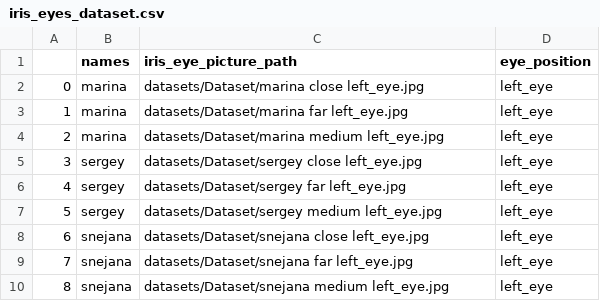
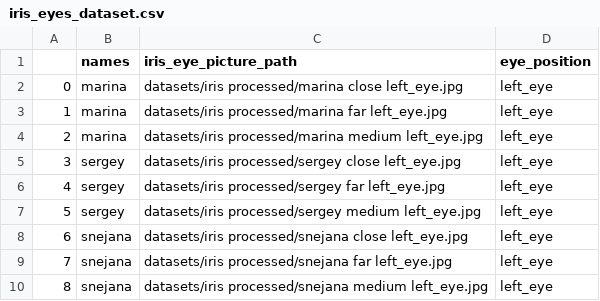
Before and after one commit to sergeyteleshev/NN_labs, a CSV file: lab5_iris_eye_recognition/output/iris_eyes_dataset.csv, drawn as a sheet.

```diff
--- a/lab5_iris_eye_recognition/output/iris_eyes_dataset.csv
+++ b/lab5_iris_eye_recognition/output/iris_eyes_dataset.csv
@@ -1,10 +1,10 @@
 ,names,iris_eye_picture_path,eye_position
-0,marina,datasets/Dataset/marina close left_eye.jpg,left_eye
-1,marina,datasets/Dataset/marina far left_eye.jpg,left_eye
-2,marina,datasets/Dataset/marina medium left_eye.jpg,left_eye
-3,sergey,datasets/Dataset/sergey close left_eye.jpg,left_eye
-4,sergey,datasets/Dataset/sergey far left_eye.jpg,left_eye
-5,sergey,datasets/Dataset/sergey medium left_eye.jpg,left_eye
-6,snejana,datasets/Dataset/snejana close left_eye.jpg,left_eye
-7,snejana,datasets/Dataset/snejana far left_eye.jpg,left_eye
-8,snejana,datasets/Dataset/snejana medium left_eye.jpg,left_eye
+0,marina,datasets/iris processed/marina close left_eye.jpg,left_eye
+1,marina,datasets/iris processed/marina far left_eye.jpg,left_eye
+2,marina,datasets/iris processed/marina medium left_eye.jpg,left_eye
+3,sergey,datasets/iris processed/sergey close left_eye.jpg,left_eye
+4,sergey,datasets/iris processed/sergey far left_eye.jpg,left_eye
+5,sergey,datasets/iris processed/sergey medium left_eye.jpg,left_eye
+6,snejana,datasets/iris processed/snejana close left_eye.jpg,left_eye
+7,snejana,datasets/iris processed/snejana far left_eye.jpg,left_eye
+8,snejana,datasets/iris processed/snejana medium left_eye.jpg,left_eye
```
Also changed, not shown: 3 other files.
